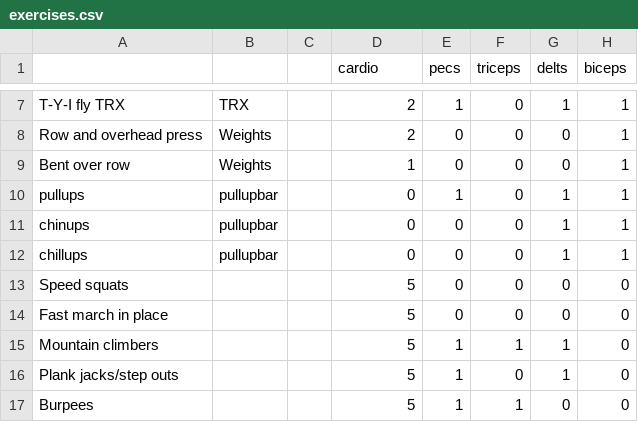
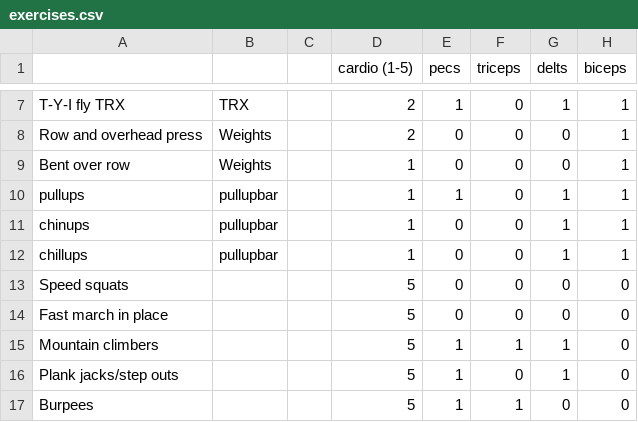
Before and after one commit to henrypinkard/XRcise, a CSV file: exercises.csv, drawn as a sheet; only a part is shown, gaps mark what is left out; the diff names each change by its address in the sheet, - before the commit and + after, or states it on an @@ line.

Commit message:
better sampling algorithm plus exercise data bug fix

```diff
--- a/exercises.csv
+++ b/exercises.csv
-D1: cardio
+D1: cardio (1-5)
-D10:D12 (cardio (1-5)): 0
+D10:D12 (cardio (1-5)): 1
```
Also changed, not shown: 1 other file.
